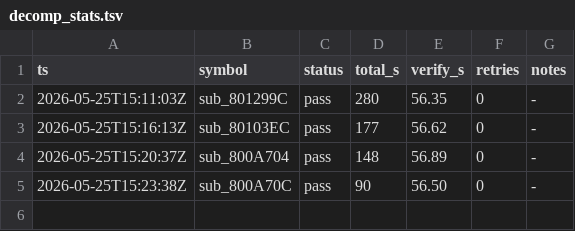
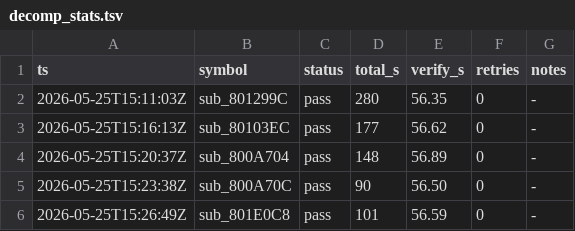
Before and after one commit to alex-berliner/bn6f, a TSV file: .claude/decomp_stats.tsv, drawn as a sheet; the diff names each change by its address in the sheet, - before the commit and + after, or states it on an @@ line.

Commit message:
decomp stats: sub_801E0C8 101s / 56.59s verify

```diff
--- a/.claude/decomp_stats.tsv
+++ b/.claude/decomp_stats.tsv
+row 6: 2026-05-25T15:26:49Z | sub_801E0C8 | pass | 101 | 56.59 | 0 | -
```
